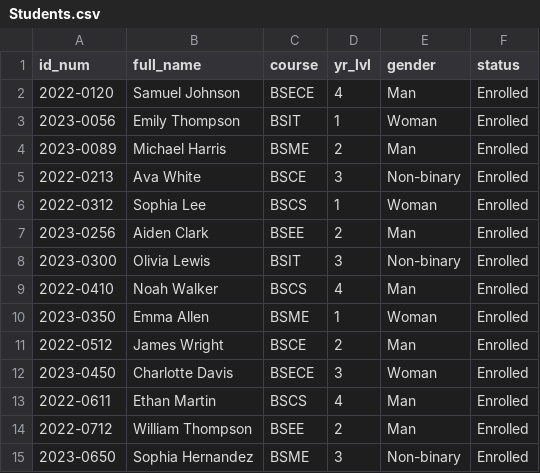
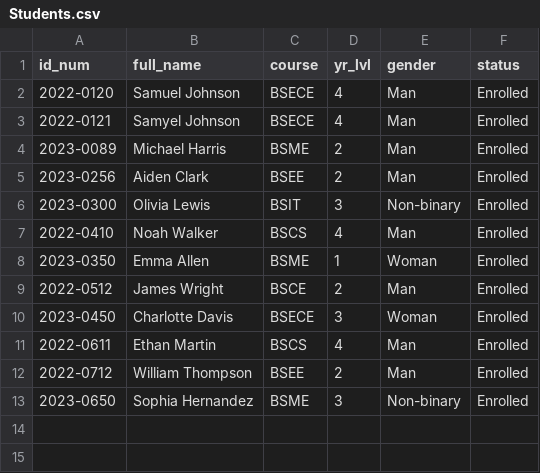
Before and after one commit to giosanchez-iit/ssis-new, a CSV file: Students.csv, drawn as a sheet.

```diff
--- a/Students.csv
+++ b/Students.csv
@@ -2,6 +2,4 @@ id_num,full_name,course,yr_lvl,gender,status
 2022-0120,Samuel Johnson,BSECE,4,Man,Enrolled
-2023-0056,Emily Thompson,BSIT,1,Woman,Enrolled
+2022-0121,Samyel Johnson,BSECE,4,Man,Enrolled
 2023-0089,Michael Harris,BSME,2,Man,Enrolled
-2022-0213,Ava White,BSCE,3,Non-binary,Enrolled
-2022-0312,Sophia Lee,BSCS,1,Woman,Enrolled
 2023-0256,Aiden Clark,BSEE,2,Man,Enrolled
```
Also changed, not shown: Courses.csv, 3 other files.
